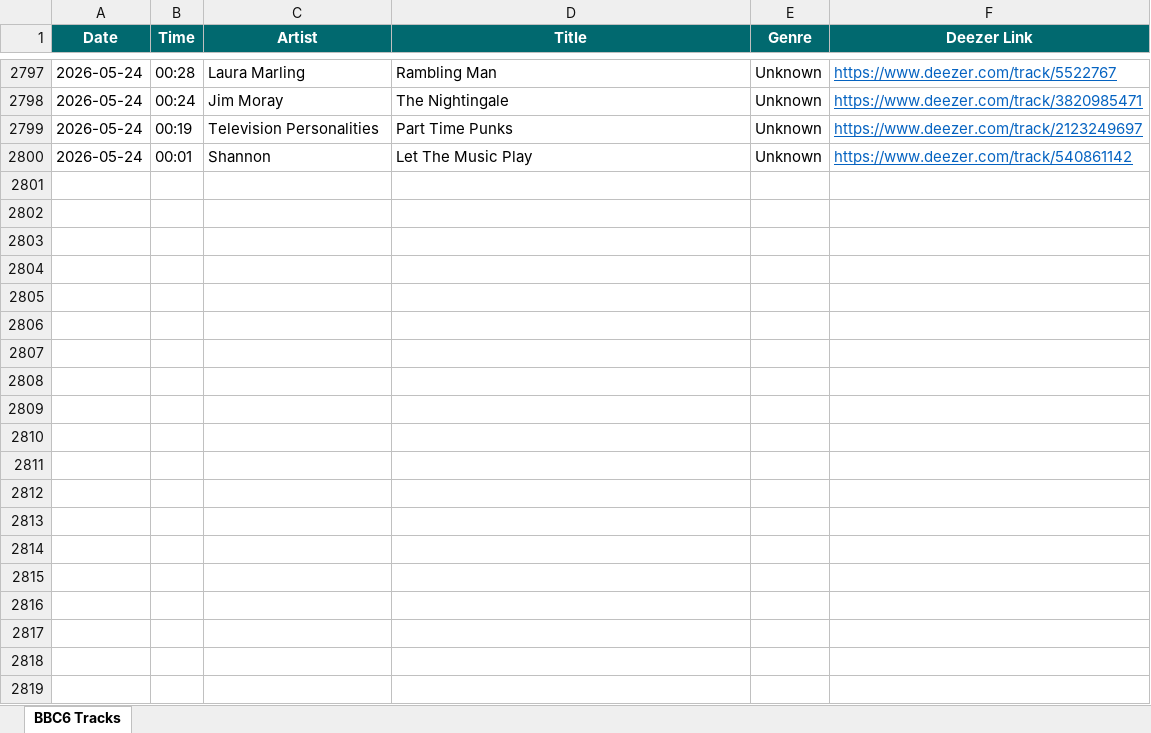
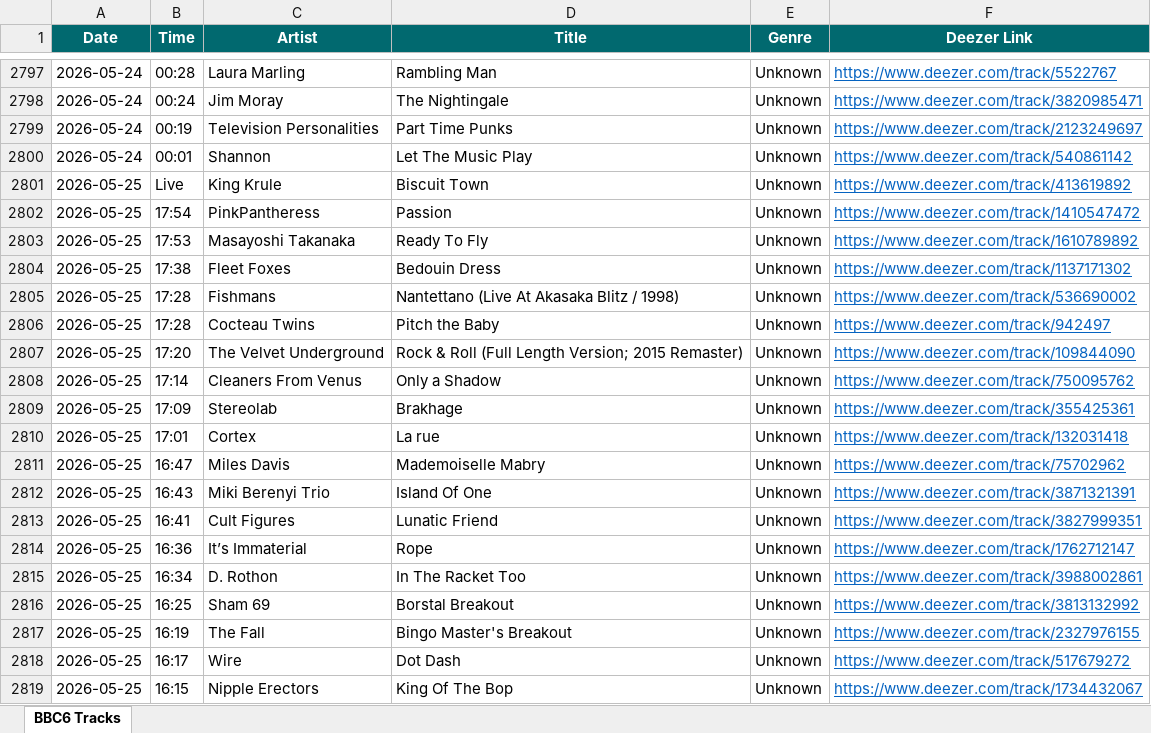
Before and after one commit to loliberri/new-music-scraper, an Excel workbook: output/BBC6 Music Log.xlsx, sheet BBC6 Tracks, drawn as a sheet; only a part is shown, gaps mark what is left out; values as stored, in another font and other column widths than the file's, no borders; the diff covers the shown part only; the diff names each change by its address in the sheet, - before the commit and + after, or states it on an @@ line.

```diff
--- a/output/BBC6 Music Log.xlsx (sheet BBC6 Tracks)
+++ b/output/BBC6 Music Log.xlsx (sheet BBC6 Tracks)
+row 2801: 2026-05-25 | Live | King Krule | Biscuit Town | Unknown | https://www.deezer.com/track/413619892
+row 2802: 2026-05-25 | 17:54 | PinkPantheress | Passion | Unknown | https://www.deezer.com/track/1410547472
+row 2803: 2026-05-25 | 17:53 | Masayoshi Takanaka | Ready To Fly | Unknown | https://www.deezer.com/track/1610789892
+row 2804: 2026-05-25 | 17:38 | Fleet Foxes | Bedouin Dress | Unknown | https://www.deezer.com/track/1137171302
+row 2805: 2026-05-25 | 17:28 | Fishmans | Nantettano (Live At Akasaka Blitz / 1998) | Unknown | https://www.deezer.com/track/536690002
+row 2806: 2026-05-25 | 17:28 | Cocteau Twins | Pitch the Baby | Unknown | https://www.deezer.com/track/942497
+row 2807: 2026-05-25 | 17:20 | The Velvet Underground | Rock & Roll (Full Length Version; 2015 Remaster) | Unknown | https://www.deezer.com/track/109844090
+row 2808: 2026-05-25 | 17:14 | Cleaners From Venus | Only a Shadow | Unknown | https://www.deezer.com/track/750095762
+row 2809: 2026-05-25 | 17:09 | Stereolab | Brakhage | Unknown | https://www.deezer.com/track/355425361
+row 2810: 2026-05-25 | 17:01 | Cortex | La rue | Unknown | https://www.deezer.com/track/132031418
+row 2811: 2026-05-25 | 16:47 | Miles Davis | Mademoiselle Mabry | Unknown | https://www.deezer.com/track/75702962
+row 2812: 2026-05-25 | 16:43 | Miki Berenyi Trio | Island Of One | Unknown | https://www.deezer.com/track/3871321391
+row 2813: 2026-05-25 | 16:41 | Cult Figures | Lunatic Friend | Unknown | https://www.deezer.com/track/3827999351
+row 2814: 2026-05-25 | 16:36 | It’s Immaterial | Rope | Unknown | https://www.deezer.com/track/1762712147
+row 2815: 2026-05-25 | 16:34 | D. Rothon | In The Racket Too | Unknown | https://www.deezer.com/track/3988002861
+row 2816: 2026-05-25 | 16:25 | Sham 69 | Borstal Breakout | Unknown | https://www.deezer.com/track/3813132992
+row 2817: 2026-05-25 | 16:19 | The Fall | Bingo Master's Breakout | Unknown | https://www.deezer.com/track/2327976155
+row 2818: 2026-05-25 | 16:17 | Wire | Dot Dash | Unknown | https://www.deezer.com/track/517679272
+row 2819: 2026-05-25 | 16:15 | Nipple Erectors | King Of The Bop | Unknown | https://www.deezer.com/track/1734432067
```
Also changed, not shown: 101 added rows elsewhere in this sheet, 2 other files.
